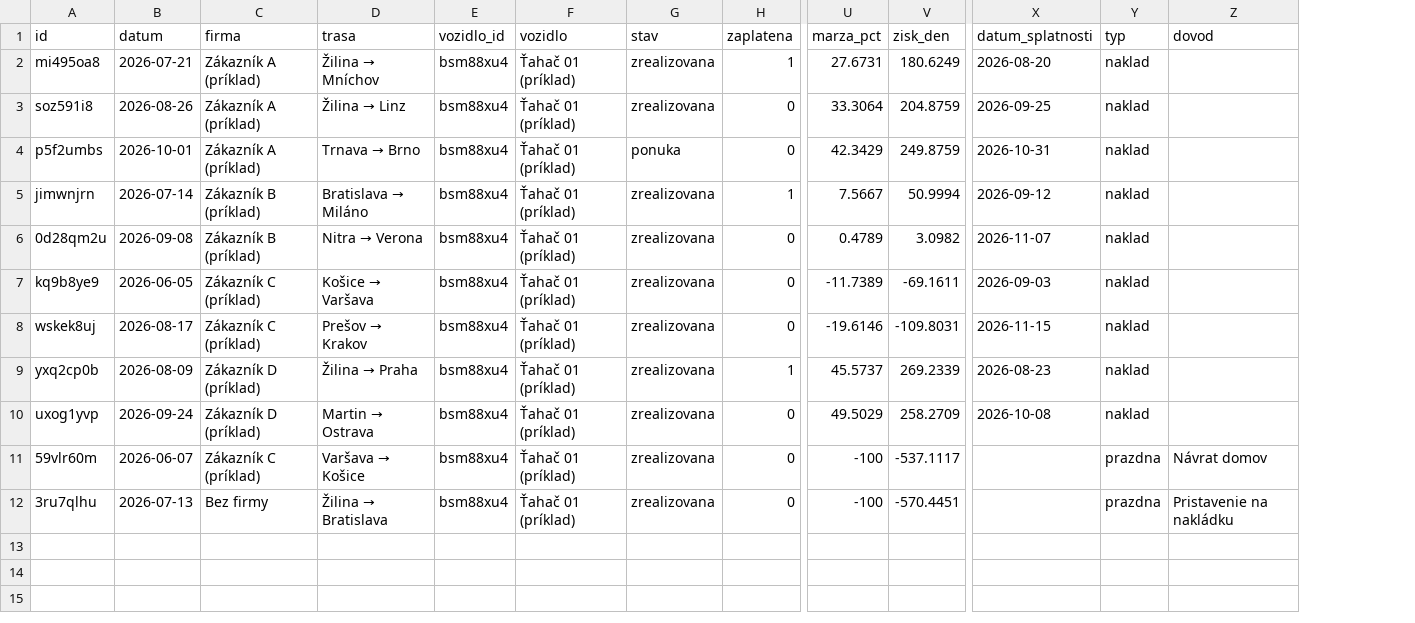
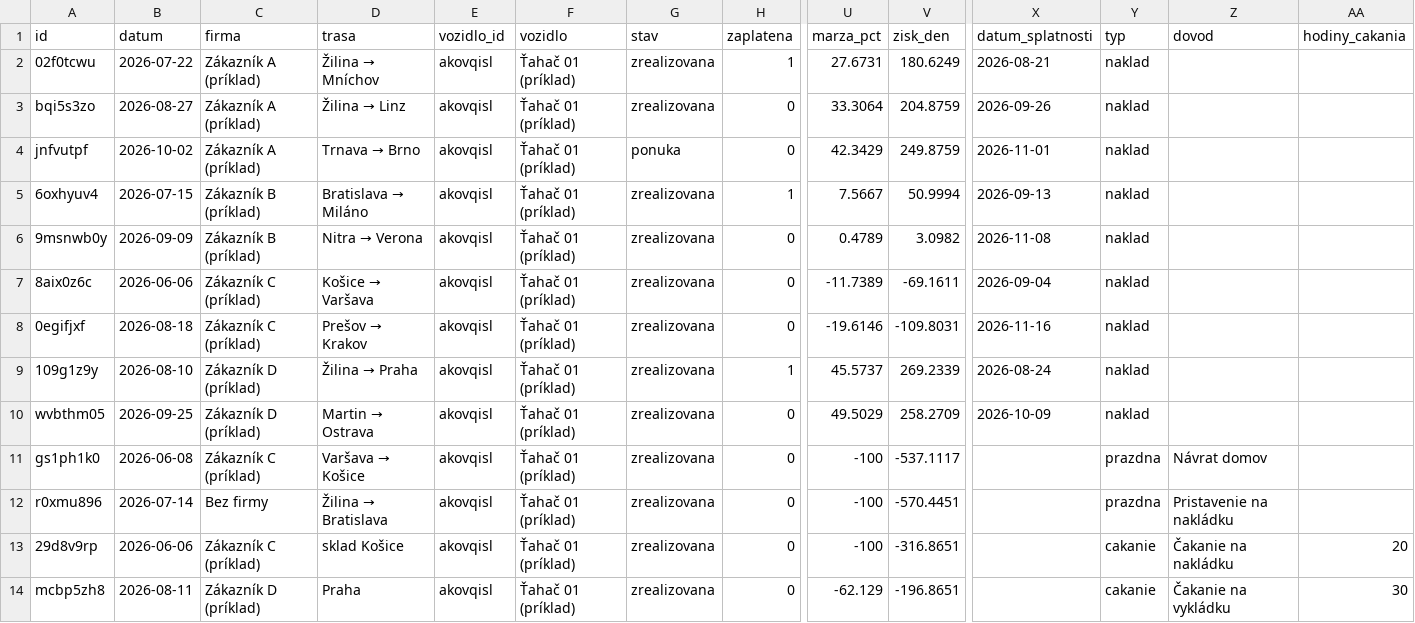
Before and after one commit to Jan0096/janciho-napady, a CSV file: kilometrovnik/powerbi/vzorove-data/jazdy.csv, drawn as a sheet; only a part is shown, gaps mark what is left out; rows hold the shown columns only; the diff names each change by its address in the sheet, - before the commit and + after, or states it on an @@ line.

```diff
--- a/kilometrovnik/powerbi/vzorove-data/jazdy.csv
+++ b/kilometrovnik/powerbi/vzorove-data/jazdy.csv
+column AA (hodiny_cakania), empty
-A2 (id): mi495oa8
+A2 (id): 02f0tcwu
-B2 (datum): 2026-07-21
+B2 (datum): 2026-07-22
-E2:E12 (vozidlo_id): bsm88xu4
+E2:E12 (vozidlo_id): akovqisl
-X2 (datum_splatnosti): 2026-08-20
+X2 (datum_splatnosti): 2026-08-21
-A3 (id): soz591i8
+A3 (id): bqi5s3zo
-B3 (datum): 2026-08-26
+B3 (datum): 2026-08-27
-X3 (datum_splatnosti): 2026-09-25
+X3 (datum_splatnosti): 2026-09-26
-A4 (id): p5f2umbs
+A4 (id): jnfvutpf
-B4 (datum): 2026-10-01
+B4 (datum): 2026-10-02
-X4 (datum_splatnosti): 2026-10-31
+X4 (datum_splatnosti): 2026-11-01
-A5 (id): jimwnjrn
+A5 (id): 6oxhyuv4
-B5 (datum): 2026-07-14
+B5 (datum): 2026-07-15
-X5 (datum_splatnosti): 2026-09-12
+X5 (datum_splatnosti): 2026-09-13
-A6 (id): 0d28qm2u
+A6 (id): 9msnwb0y
-B6 (datum): 2026-09-08
+B6 (datum): 2026-09-09
-X6 (datum_splatnosti): 2026-11-07
+X6 (datum_splatnosti): 2026-11-08
-A7 (id): kq9b8ye9
+A7 (id): 8aix0z6c
-B7 (datum): 2026-06-05
+B7 (datum): 2026-06-06
-X7 (datum_splatnosti): 2026-09-03
+X7 (datum_splatnosti): 2026-09-04
-A8 (id): wskek8uj
+A8 (id): 0egifjxf
-B8 (datum): 2026-08-17
+B8 (datum): 2026-08-18
-X8 (datum_splatnosti): 2026-11-15
+X8 (datum_splatnosti): 2026-11-16
-A9 (id): yxq2cp0b
+A9 (id): 109g1z9y
-B9 (datum): 2026-08-09
+B9 (datum): 2026-08-10
-X9 (datum_splatnosti): 2026-08-23
+X9 (datum_splatnosti): 2026-08-24
-A10 (id): uxog1yvp
+A10 (id): wvbthm05
-B10 (datum): 2026-09-24
+B10 (datum): 2026-09-25
-X10 (datum_splatnosti): 2026-10-08
+X10 (datum_splatnosti): 2026-10-09
-A11 (id): 59vlr60m
+A11 (id): gs1ph1k0
-B11 (datum): 2026-06-07
+B11 (datum): 2026-06-08
-A12 (id): 3ru7qlhu
+A12 (id): r0xmu896
-B12 (datum): 2026-07-13
+B12 (datum): 2026-07-14
+row 13: 29d8v9rp | 2026-06-06 | Zákazník C (príklad) | sklad Košice | akovqisl | Ťahač 01 (príklad) | zrealizovana | 0 | -100 | -316.8651 |  | cakanie | Čakanie na nakládku | 20
+row 14: mcbp5zh8 | 2026-08-11 | Zákazník D (príklad) | Praha | akovqisl | Ťahač 01 (príklad) | zrealizovana | 0 | -62.129 | -196.8651 |  | cakanie | Čakanie na vykládku | 30
```
Also changed, not shown: kilometrovnik/powerbi/vzorove-data/faktury.csv, kilometrovnik/powerbi/vzorove-data/plan_nakladov.csv, 6 other files.
